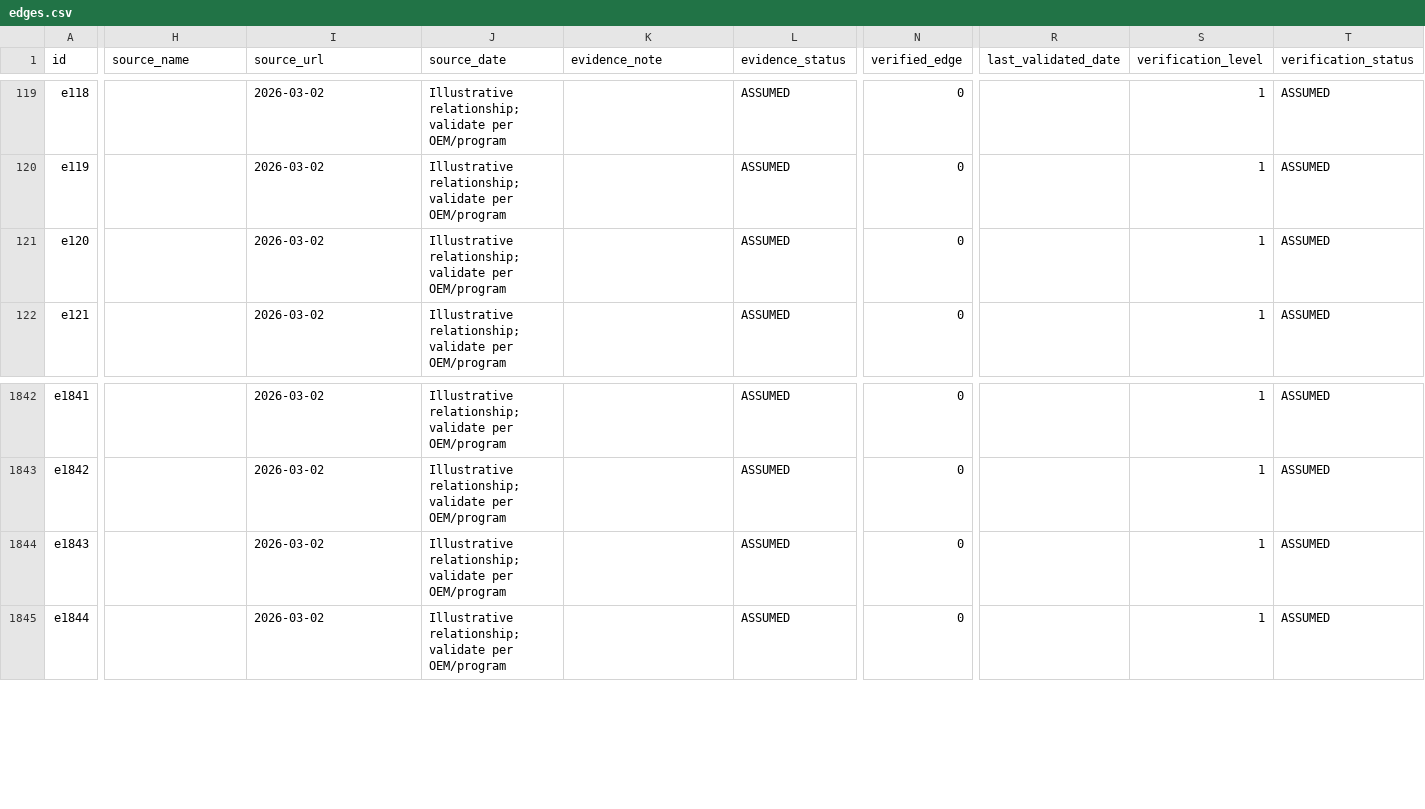
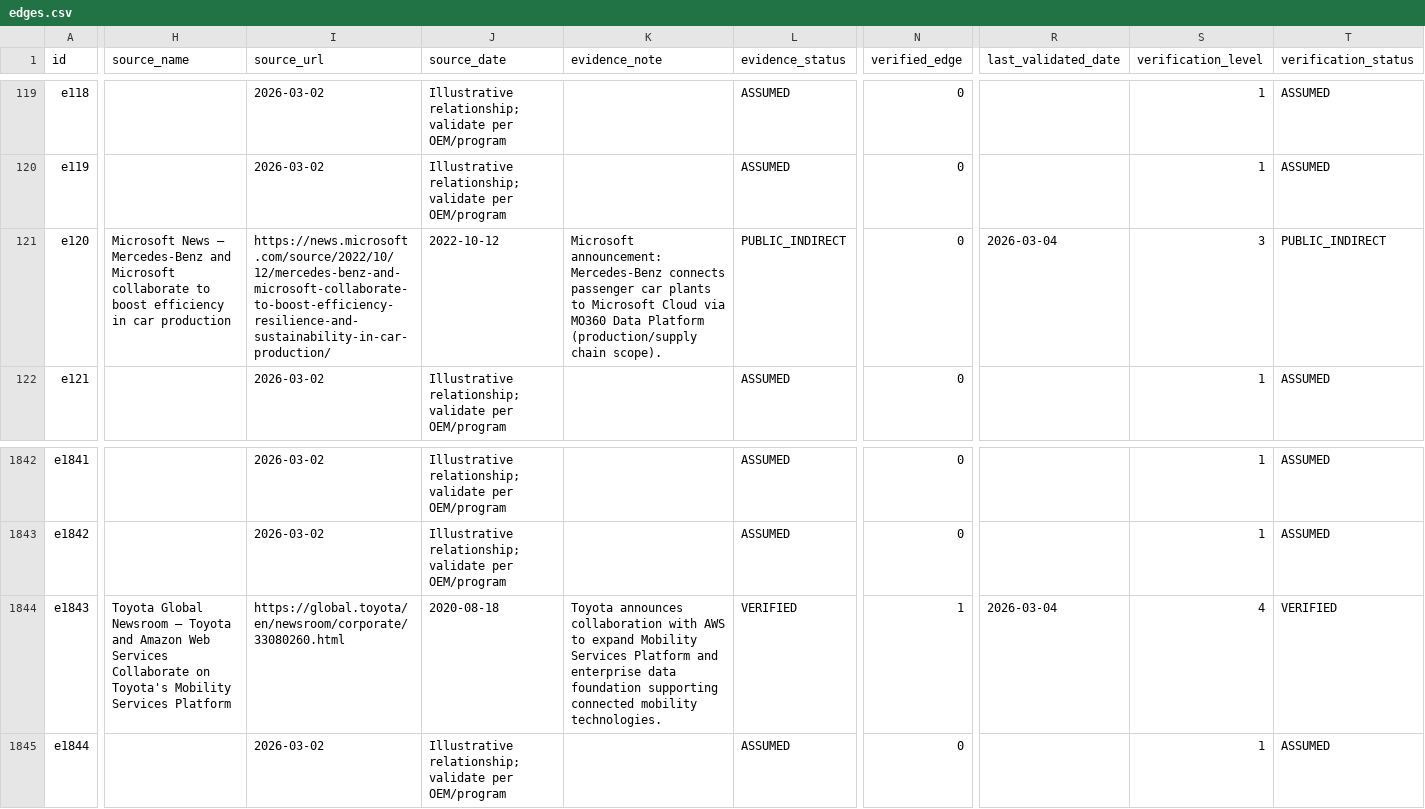
Before and after one commit to cjleeau/oem-system-stack, a CSV file: docs/data/edges.csv, drawn as a sheet; only a part is shown, gaps mark what is left out; the diff covers the shown part only; the diff names each change by its address in the sheet, - before the commit and + after, or states it on an @@ line.

Commit message:
cloud ifra data patch

```diff
--- a/docs/data/edges.csv
+++ b/docs/data/edges.csv
-H121 (source_name): (empty)
+H121 (source_name): Microsoft News — Mercedes-Benz and Microsoft collaborate to boost efficiency in car production
-I121 (source_url): 2026-03-02
+I121 (source_url): https://news.microsoft.com/source/2022/10/12/mercedes-benz-and-microsoft-collaborate-to-boost-efficiency-resilience-and-sustainability-in-car-production/
-J121 (source_date): Illustrative relationship; validate per OEM/program
+J121 (source_date): 2022-10-12
-K121 (evidence_note): (empty)
+K121 (evidence_note): Microsoft announcement: Mercedes-Benz connects passenger car plants to Microsoft Cloud via MO360 Data Platform (production/supply chain scope).
-L121 (evidence_status): ASSUMED
+L121 (evidence_status): PUBLIC_INDIRECT
-R121 (last_validated_date): (empty)
+R121 (last_validated_date): 2026-03-04
-S121 (verification_level): 1
+S121 (verification_level): 3
-T121 (verification_status): ASSUMED
+T121 (verification_status): PUBLIC_INDIRECT
-H1844 (source_name): (empty)
+H1844 (source_name): Toyota Global Newsroom — Toyota and Amazon Web Services Collaborate on Toyota's Mobility Services Platform
-I1844 (source_url): 2026-03-02
+I1844 (source_url): https://global.toyota/en/newsroom/corporate/33080260.html
-J1844 (source_date): Illustrative relationship; validate per OEM/program
+J1844 (source_date): 2020-08-18
-K1844 (evidence_note): (empty)
+K1844 (evidence_note): Toyota announces collaboration with AWS to expand Mobility Services Platform and enterprise data foundation supporting connected mobility technologies.
-L1844 (evidence_status): ASSUMED
+L1844 (evidence_status): VERIFIED
-N1844 (verified_edge): 0
+N1844 (verified_edge): 1
-R1844 (last_validated_date): (empty)
+R1844 (last_validated_date): 2026-03-04
-S1844 (verification_level): 1
+S1844 (verification_level): 4
-T1844 (verification_status): ASSUMED
+T1844 (verification_status): VERIFIED
```
Also changed, not shown: 1 added row and 72 edited cells elsewhere in this file, docs/data/nodes.csv.
